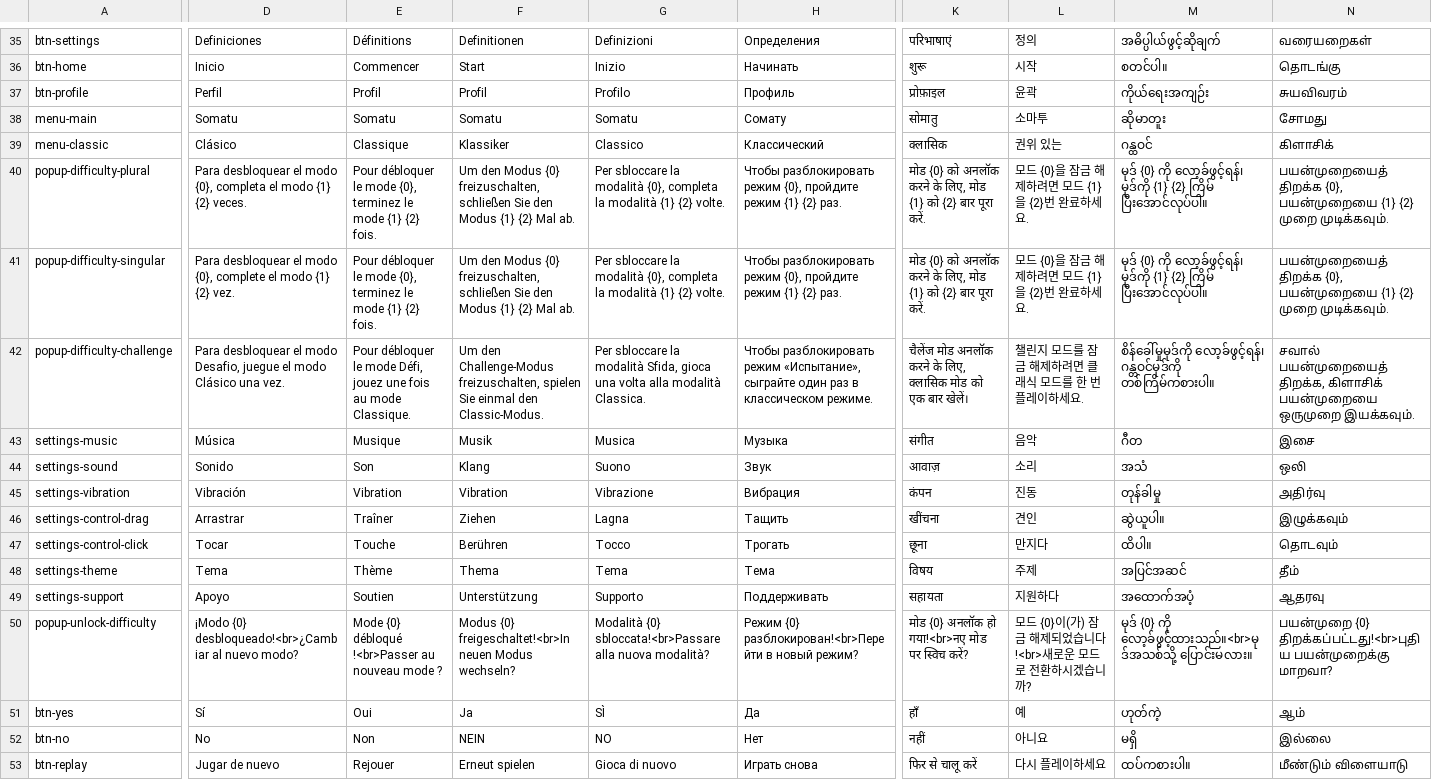
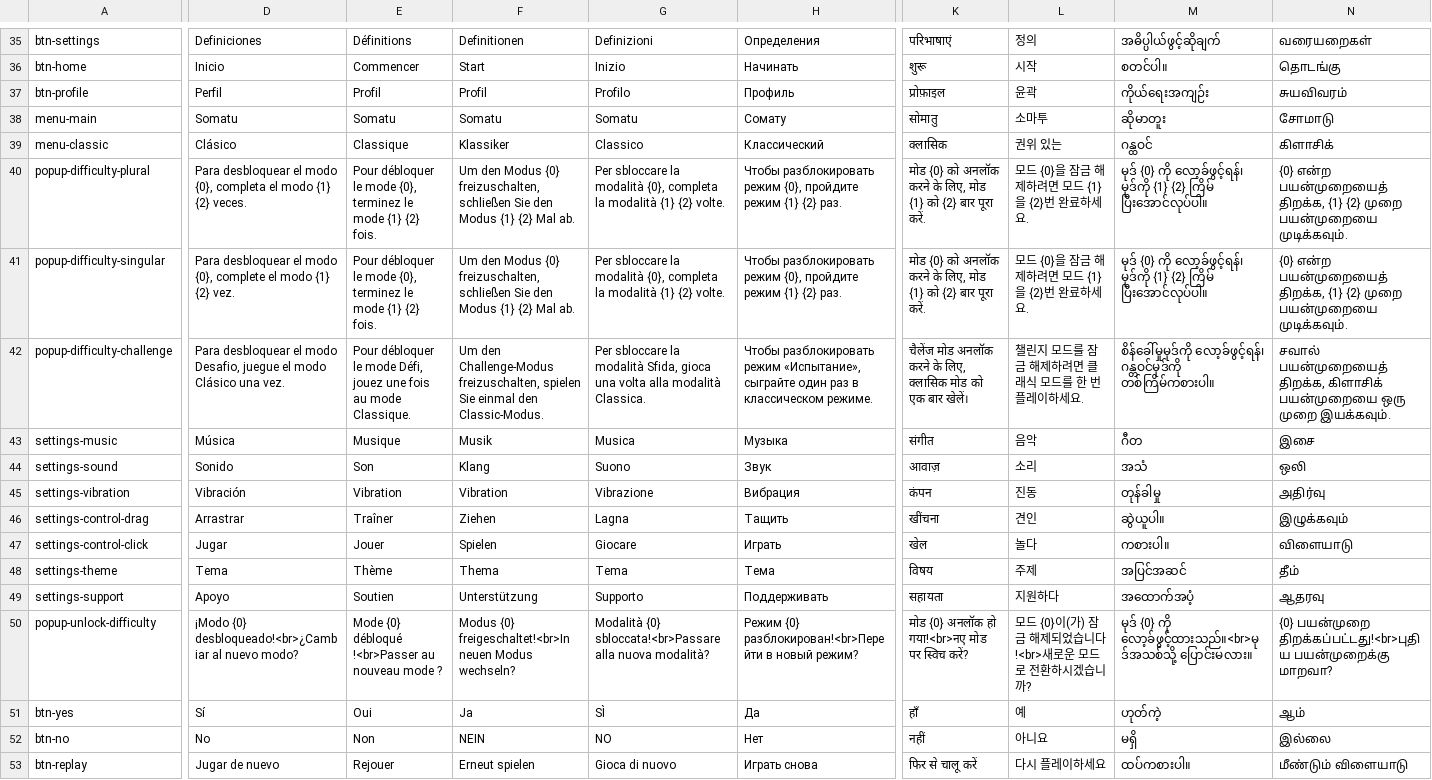
Before and after one commit to sergiodias25/Somatu, a CSV file: Assets/SimpleLocalization/Resources/Localization/Translations.csv, drawn as a sheet; only a part is shown, gaps mark what is left out; the diff covers the shown part only; the diff names each change by its address in the sheet, - before the commit and + after, or states it on an @@ line.

```diff
--- a/Assets/SimpleLocalization/Resources/Localization/Translations.csv
+++ b/Assets/SimpleLocalization/Resources/Localization/Translations.csv
-N38: சோமது
+N38: சோமாடு
-N40:N41: பயன்முறையைத் திறக்க {0}, பயன்முறையை {1} {2} முறை முடிக்கவும்.
+N40:N41: {0} என்ற பயன்முறையைத் திறக்க, {1} {2} முறை பயன்முறையை முடிக்கவும்.
-N42: …கிளாசிக் பயன்முறையை ஒருமுறை இயக்கவும்.
+N42: …கிளாசிக் பயன்முறையை ஒரு முறை இயக்கவும்.
-D47: Tocar
+D47: Jugar
-E47: Touche
+E47: Jouer
-F47: Berühren
+F47: Spielen
-G47: Tocco
+G47: Giocare
-H47: Трогать
+H47: Играть
-K47: छूना
+K47: खेल
-L47: 만지다
+L47: 놀다
-M47: ထိပါ။
+M47: ကစားပါ။
-N47: தொடவும்
+N47: விளையாடு
-N50: பயன்முறை {0} திறக்கப்பட்டது!<br>புதிய பயன்முறைக்கு…
+N50: {0} பயன்முறை திறக்கப்பட்டது!<br>புதிய பயன்முறைக்கு…
```
Also changed, not shown: 1 removed row and 50 edited cells elsewhere in this file, 7 other files.
